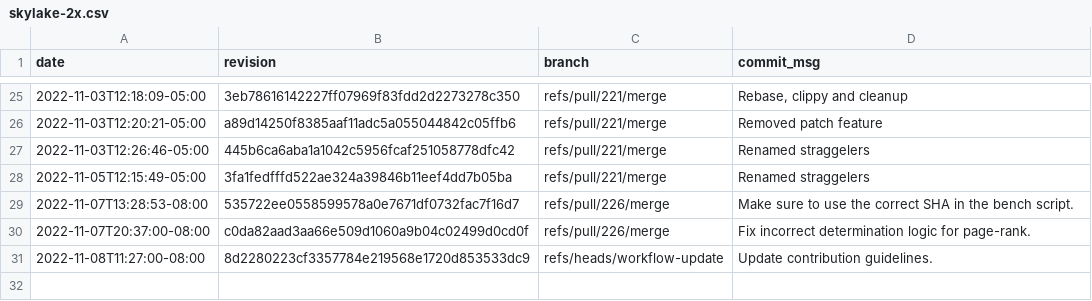
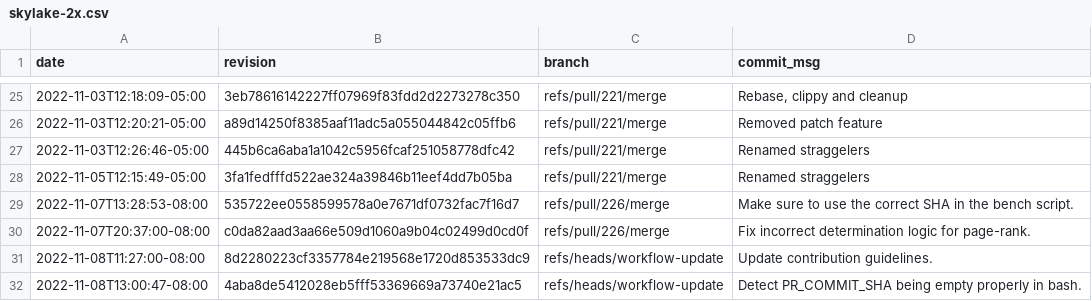
Before and after one commit to gz/dbsp-benchmarks, a CSV file: _data/skylake-2x.csv, drawn as a sheet; only a part is shown, gaps mark what is left out; the diff names each change by its address in the sheet, - before the commit and + after, or states it on an @@ line.

```diff
--- a/_data/skylake-2x.csv
+++ b/_data/skylake-2x.csv
+row 32: 2022-11-08T13:00:47-08:00 | 4aba8de5412028eb5fff53369669a73740e21ac5 | refs/heads/workflow-update | Detect PR_COMMIT_SHA being empty properly in bash.
```
Also changed, not shown: 8 other files.
